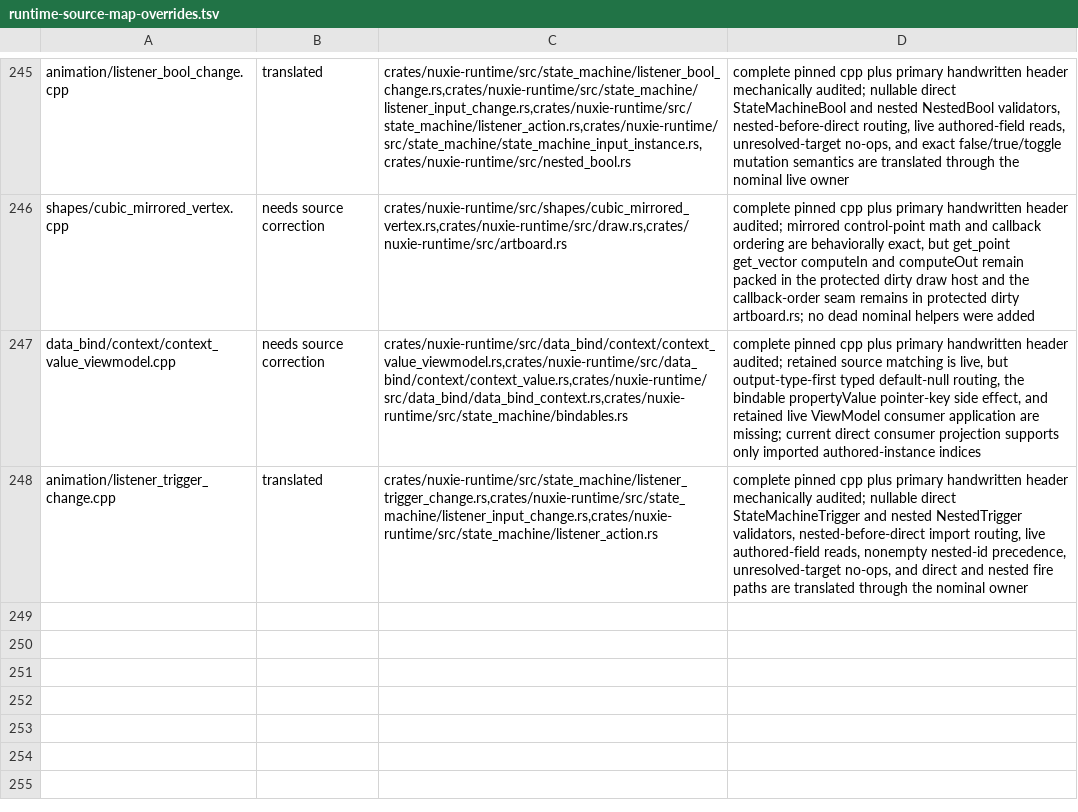
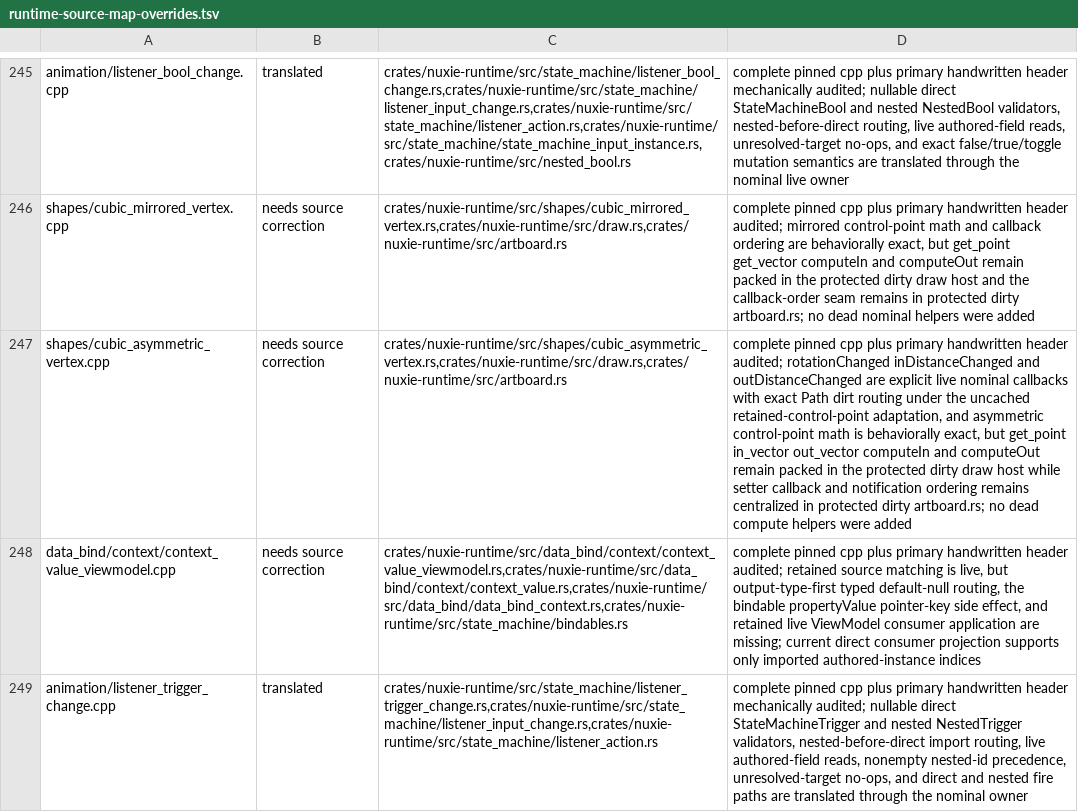
Before and after one commit to nuxieai/nuxie-runtime, a TSV file: docs/runtime-source-map-overrides.tsv, drawn as a sheet; only a part is shown, gaps mark what is left out; the diff names each change by its address in the sheet, - before the commit and + after, or states it on an @@ line.

Commit message:
Expose CubicAsymmetricVertex callbacks

```diff
--- a/docs/runtime-source-map-overrides.tsv
+++ b/docs/runtime-source-map-overrides.tsv
+row 247: shapes/cubic_asymmetric_vertex.cpp | needs source correction | crates/nuxie-runtime/src/shapes/cubic_asymmetric_vertex.rs,crates/nuxie-runtime/src/draw.rs,crates/nuxie-runtime/src/artboard.rs | complete pinned cpp plus primary handwritten header audited; rotationChanged inDistanceChanged and outDistanceChanged are explicit live nominal callbacks with exact Path dirt routing under the uncached retained-control-point adaptation, and asymmetric control-point math is behaviorally exact, but get_point in_vector out_vector computeIn and computeOut remain packed in the protected dirty draw host while setter callback and notification ordering remains centralized in protected dirty artboard.rs; no dead compute helpers were added
```
Also changed, not shown: 1 other file.
